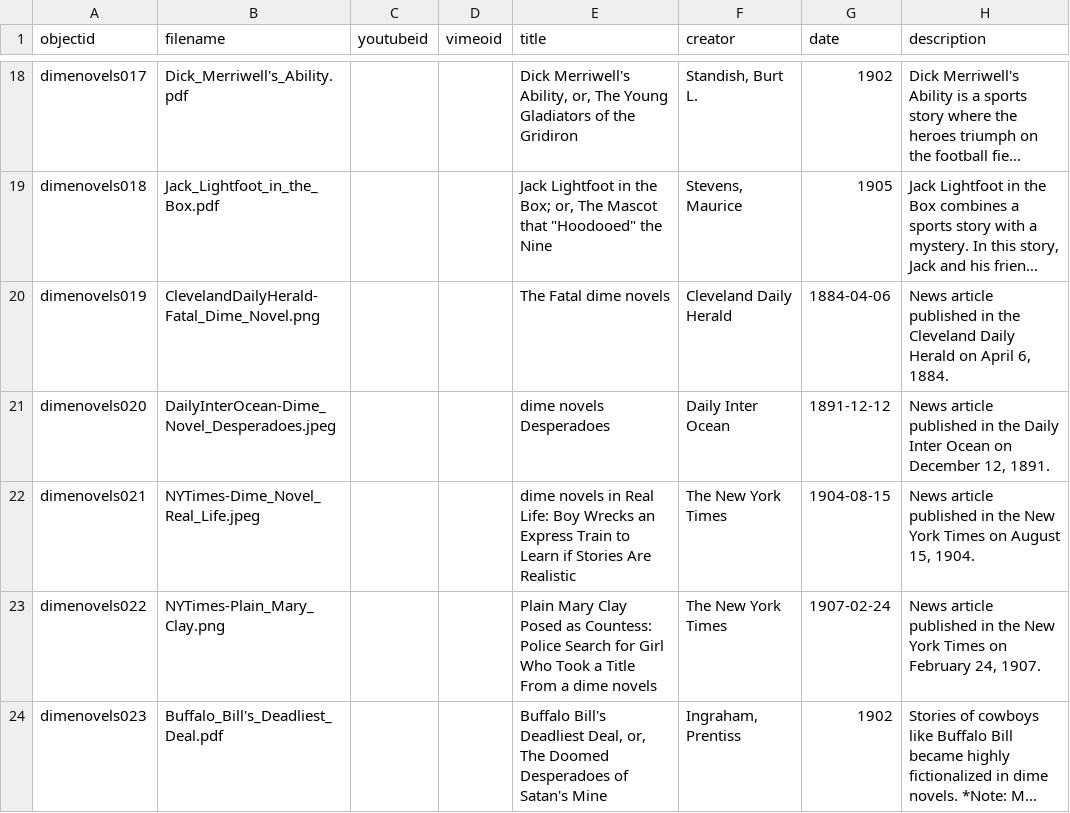
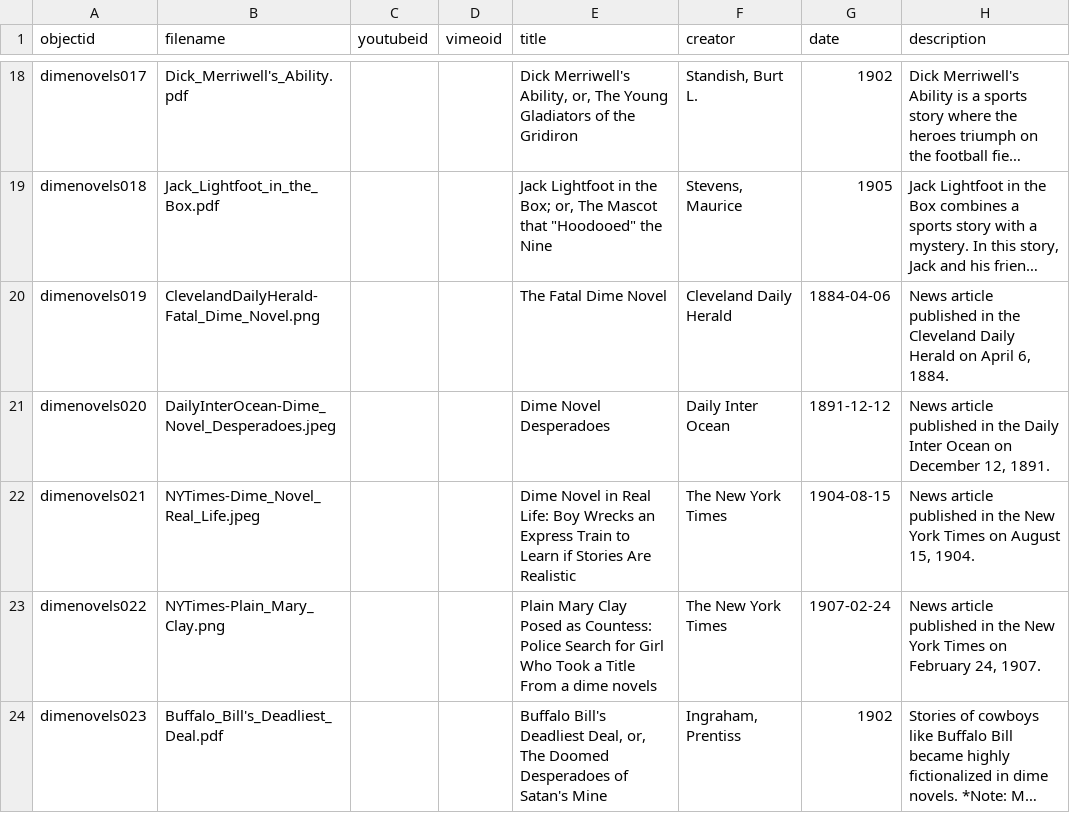
Before and after one commit to AArnoldUSF/TestExhibit, a CSV file: _data/cb-testexhibit-metadata.csv, drawn as a sheet; only a part is shown, gaps mark what is left out; long unchanged cells end in …; the diff names each change by its address in the sheet, - before the commit and + after, or states it on an @@ line.

Commit message:
Update cb-testexhibit-metadata.csv

```diff
--- a/_data/cb-testexhibit-metadata.csv
+++ b/_data/cb-testexhibit-metadata.csv
-E20 (title): The Fatal dime novels
+E20 (title): The Fatal Dime Novel
-E21 (title): dime novels Desperadoes
+E21 (title): Dime Novel Desperadoes
-E22 (title): dime novels in Real…
+E22 (title): Dime Novel in Real…
```
